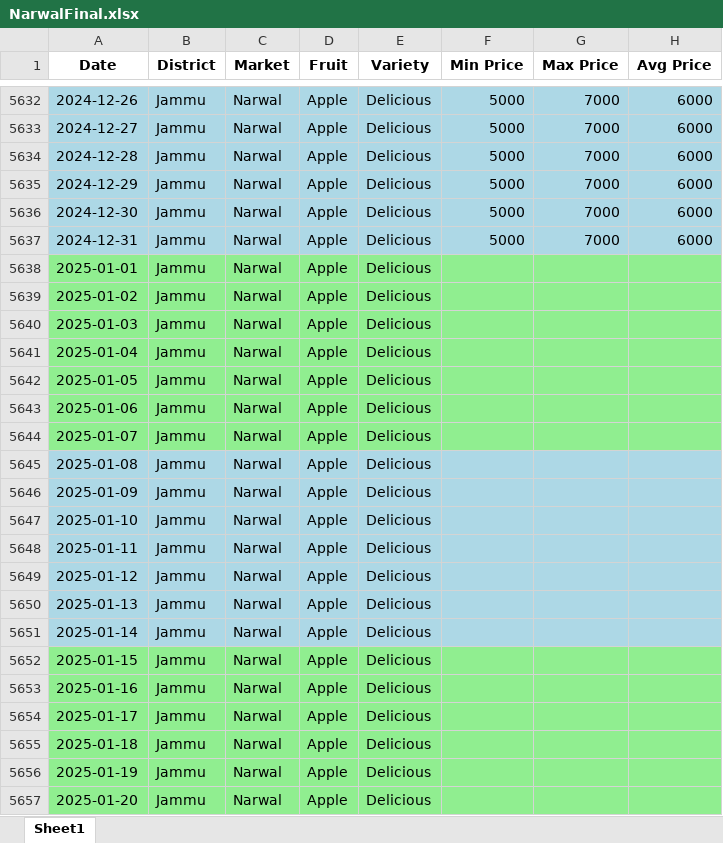
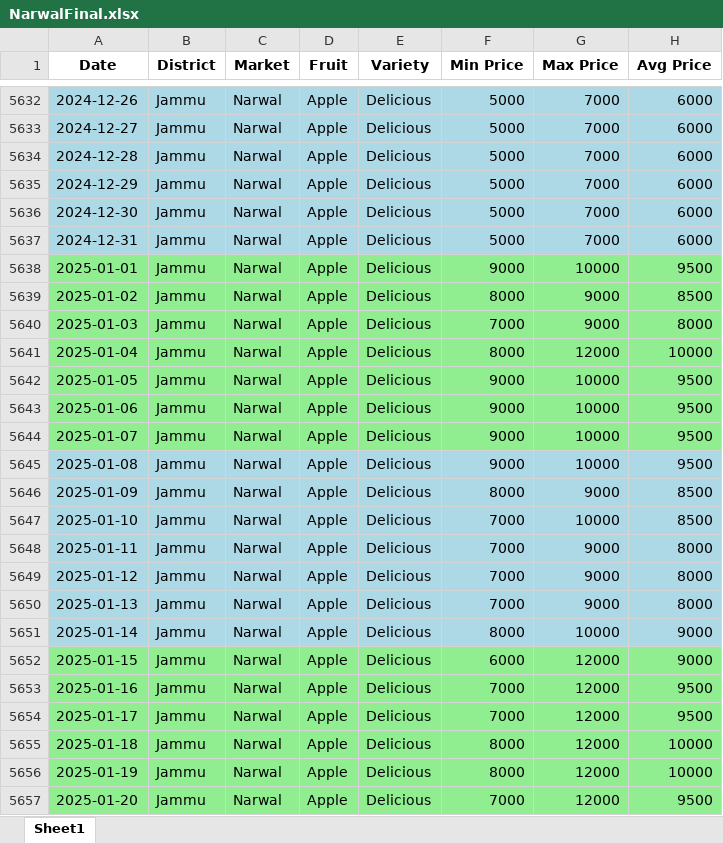
Before and after one commit to marketintelhadp/Agricultural-Price-Intelligence, an Excel workbook: data/raw/NarwalFinal.xlsx, sheet Sheet1, drawn as a sheet; only a part is shown, gaps mark what is left out; values as stored, in another font and other column widths than the file's, no borders; the diff covers the shown part only; the diff names each change by its address in the sheet, - before the commit and + after, or states it on an @@ line.

Commit message:
Delicious data added successfully

```diff
--- a/data/raw/NarwalFinal.xlsx (sheet Sheet1)
+++ b/data/raw/NarwalFinal.xlsx (sheet Sheet1)
-F5638 (Min Price): (empty)
+F5638 (Min Price): 9000
-G5638 (Max Price): (empty)
+G5638 (Max Price): 10000
-H5638 (Avg Price): (empty)
+H5638 (Avg Price): 9500
-F5639 (Min Price): (empty)
+F5639 (Min Price): 8000
-G5639:G5640 (Max Price): (empty)
+G5639:G5640 (Max Price): 9000
-H5639 (Avg Price): (empty)
+H5639 (Avg Price): 8500
-F5640 (Min Price): (empty)
+F5640 (Min Price): 7000
-H5640 (Avg Price): (empty)
+H5640 (Avg Price): 8000
-F5641 (Min Price): (empty)
+F5641 (Min Price): 8000
-G5641 (Max Price): (empty)
+G5641 (Max Price): 12000
-H5641 (Avg Price): (empty)
+H5641 (Avg Price): 10000
-F5642:F5645 (Min Price): (empty)
+F5642:F5645 (Min Price): 9000
-G5642:G5645 (Max Price): (empty)
+G5642:G5645 (Max Price): 10000
-H5642:H5645 (Avg Price): (empty)
+H5642:H5645 (Avg Price): 9500
-F5646 (Min Price): (empty)
+F5646 (Min Price): 8000
-G5646 (Max Price): (empty)
+G5646 (Max Price): 9000
-H5646:H5647 (Avg Price): (empty)
+H5646:H5647 (Avg Price): 8500
-F5647:F5650 (Min Price): (empty)
+F5647:F5650 (Min Price): 7000
-G5647 (Max Price): (empty)
+G5647 (Max Price): 10000
-G5648:G5650 (Max Price): (empty)
+G5648:G5650 (Max Price): 9000
-H5648:H5650 (Avg Price): (empty)
+H5648:H5650 (Avg Price): 8000
-F5651 (Min Price): (empty)
+F5651 (Min Price): 8000
-G5651 (Max Price): (empty)
+G5651 (Max Price): 10000
-H5651:H5652 (Avg Price): (empty)
+H5651:H5652 (Avg Price): 9000
-F5652 (Min Price): (empty)
+F5652 (Min Price): 6000
-G5652:G5657 (Max Price): (empty)
+G5652:G5657 (Max Price): 12000
-F5653:F5654 (Min Price): (empty)
+F5653:F5654 (Min Price): 7000
-H5653:H5654 (Avg Price): (empty)
+H5653:H5654 (Avg Price): 9500
-F5655:F5656 (Min Price): (empty)
+F5655:F5656 (Min Price): 8000
-H5655:H5656 (Avg Price): (empty)
+H5655:H5656 (Avg Price): 10000
-F5657 (Min Price): (empty)
+F5657 (Min Price): 7000
-H5657 (Avg Price): (empty)
+H5657 (Avg Price): 9500
```
Also changed, not shown: 117 edited cells elsewhere in this sheet, 1 other file.
